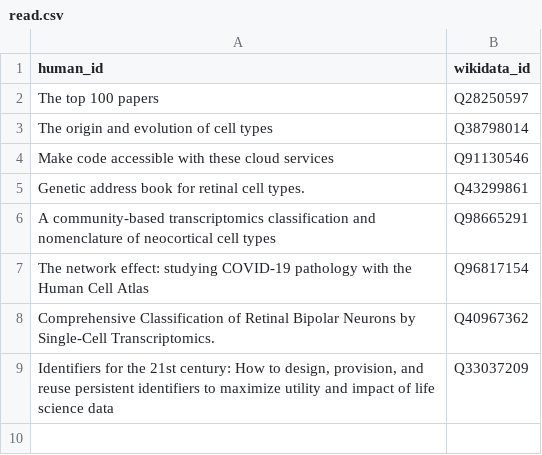
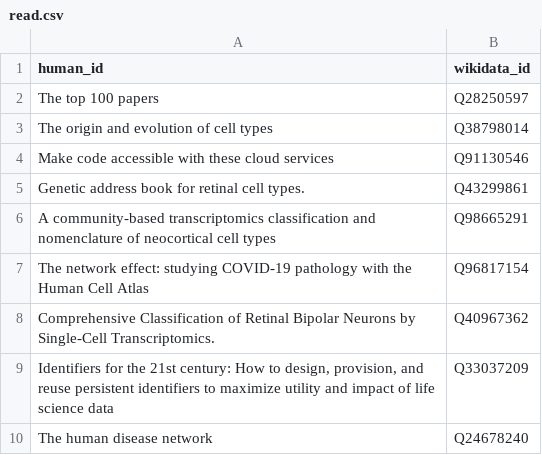
Before and after one commit to lubianat/wikidata_bib, a CSV file: read.csv, drawn as a sheet.

Commit message:
text: Add notes on network medicine

```diff
--- a/read.csv
+++ b/read.csv
@@ -9 +9,2 @@ Comprehensive Classification of Retinal Bipolar Neurons by Single-Cell Transcrip
 "Identifiers for the 21st century: How to design, provision, and reuse persistent identifiers to maximize utility and impact of life science data",Q33037209
+The human disease network,Q24678240
```
Also changed, not shown: 3 other files.
